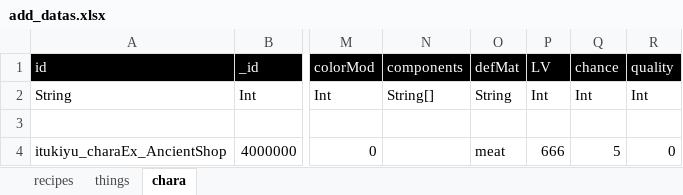
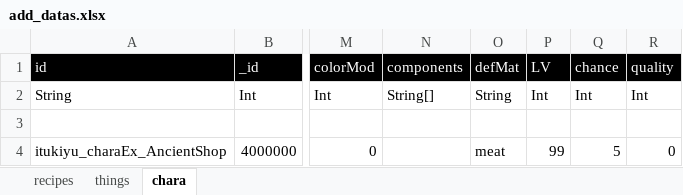
Before and after one commit to yu-ituki/ElinMod, an Excel workbook: Elin_ExAncientBook/data/resource/tables/add_datas.xlsx, sheet chara, drawn as a sheet; only a part is shown, gaps mark what is left out; values as stored, in another font and other column widths than the file's, no borders; the diff names each change by its address in the sheet, - before the commit and + after, or states it on an @@ line.

```diff
--- a/Elin_ExAncientBook/data/resource/tables/add_datas.xlsx (sheet chara)
+++ b/Elin_ExAncientBook/data/resource/tables/add_datas.xlsx (sheet chara)
-P4 (LV): 666
+P4 (LV): 99
```
Also changed, not shown: Elin_ExGunMods/data/resource/tables/add_datas.xlsx, 6 other files.
